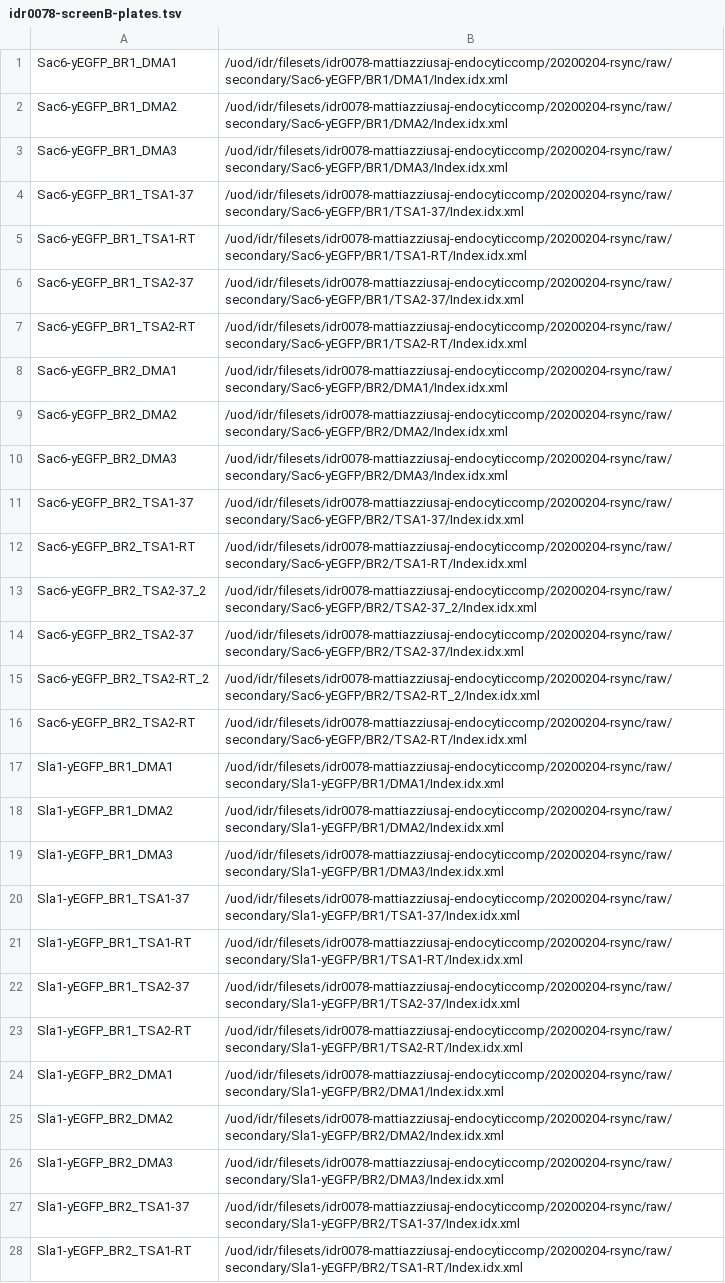
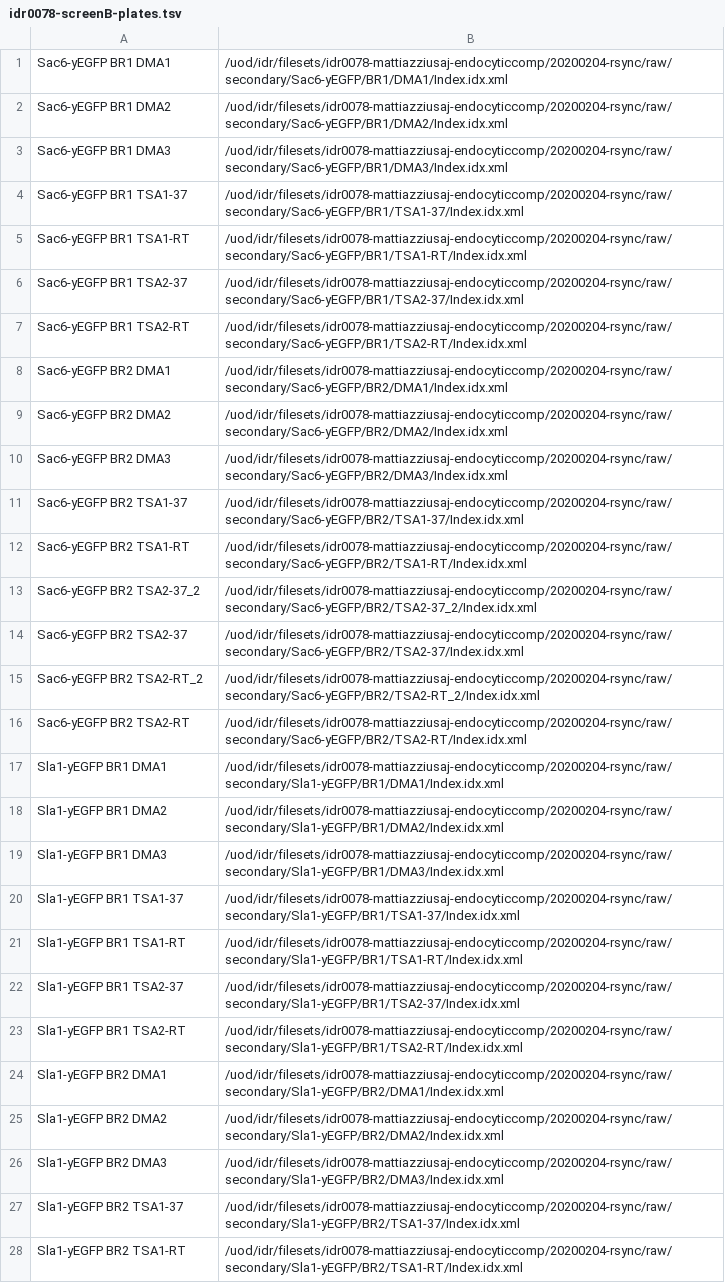
Before and after one commit to IDR/idr0078-mattiazziusaj-endocyticcomp, a TSV file: screenB/idr0078-screenB-plates.tsv, drawn as a sheet; only a part is shown; the diff covers the shown part only; the diff names each change by its address in the sheet, - before the commit and + after, or states it on an @@ line.

Commit message:
Consistently use spaces for plate names

```diff
--- a/screenB/idr0078-screenB-plates.tsv
+++ b/screenB/idr0078-screenB-plates.tsv
-A1: Sac6-yEGFP_BR1_DMA1
+A1: Sac6-yEGFP BR1 DMA1
-A2: Sac6-yEGFP_BR1_DMA2
+A2: Sac6-yEGFP BR1 DMA2
-A3: Sac6-yEGFP_BR1_DMA3
+A3: Sac6-yEGFP BR1 DMA3
-A4: Sac6-yEGFP_BR1_TSA1-37
+A4: Sac6-yEGFP BR1 TSA1-37
-A5: Sac6-yEGFP_BR1_TSA1-RT
+A5: Sac6-yEGFP BR1 TSA1-RT
-A6: Sac6-yEGFP_BR1_TSA2-37
+A6: Sac6-yEGFP BR1 TSA2-37
-A7: Sac6-yEGFP_BR1_TSA2-RT
+A7: Sac6-yEGFP BR1 TSA2-RT
-A8: Sac6-yEGFP_BR2_DMA1
+A8: Sac6-yEGFP BR2 DMA1
-A9: Sac6-yEGFP_BR2_DMA2
+A9: Sac6-yEGFP BR2 DMA2
-A10: Sac6-yEGFP_BR2_DMA3
+A10: Sac6-yEGFP BR2 DMA3
-A11: Sac6-yEGFP_BR2_TSA1-37
+A11: Sac6-yEGFP BR2 TSA1-37
-A12: Sac6-yEGFP_BR2_TSA1-RT
+A12: Sac6-yEGFP BR2 TSA1-RT
-A13: Sac6-yEGFP_BR2_TSA2-37_2
+A13: Sac6-yEGFP BR2 TSA2-37_2
-A14: Sac6-yEGFP_BR2_TSA2-37
+A14: Sac6-yEGFP BR2 TSA2-37
-A15: Sac6-yEGFP_BR2_TSA2-RT_2
+A15: Sac6-yEGFP BR2 TSA2-RT_2
-A16: Sac6-yEGFP_BR2_TSA2-RT
+A16: Sac6-yEGFP BR2 TSA2-RT
-A17: Sla1-yEGFP_BR1_DMA1
+A17: Sla1-yEGFP BR1 DMA1
-A18: Sla1-yEGFP_BR1_DMA2
+A18: Sla1-yEGFP BR1 DMA2
-A19: Sla1-yEGFP_BR1_DMA3
+A19: Sla1-yEGFP BR1 DMA3
-A20: Sla1-yEGFP_BR1_TSA1-37
+A20: Sla1-yEGFP BR1 TSA1-37
-A21: Sla1-yEGFP_BR1_TSA1-RT
+A21: Sla1-yEGFP BR1 TSA1-RT
-A22: Sla1-yEGFP_BR1_TSA2-37
+A22: Sla1-yEGFP BR1 TSA2-37
-A23: Sla1-yEGFP_BR1_TSA2-RT
+A23: Sla1-yEGFP BR1 TSA2-RT
-A24: Sla1-yEGFP_BR2_DMA1
+A24: Sla1-yEGFP BR2 DMA1
-A25: Sla1-yEGFP_BR2_DMA2
+A25: Sla1-yEGFP BR2 DMA2
-A26: Sla1-yEGFP_BR2_DMA3
+A26: Sla1-yEGFP BR2 DMA3
-A27: Sla1-yEGFP_BR2_TSA1-37
+A27: Sla1-yEGFP BR2 TSA1-37
-A28: Sla1-yEGFP_BR2_TSA1-RT
+A28: Sla1-yEGFP BR2 TSA1-RT
```
Also changed, not shown: 29 edited cells elsewhere in this file.
